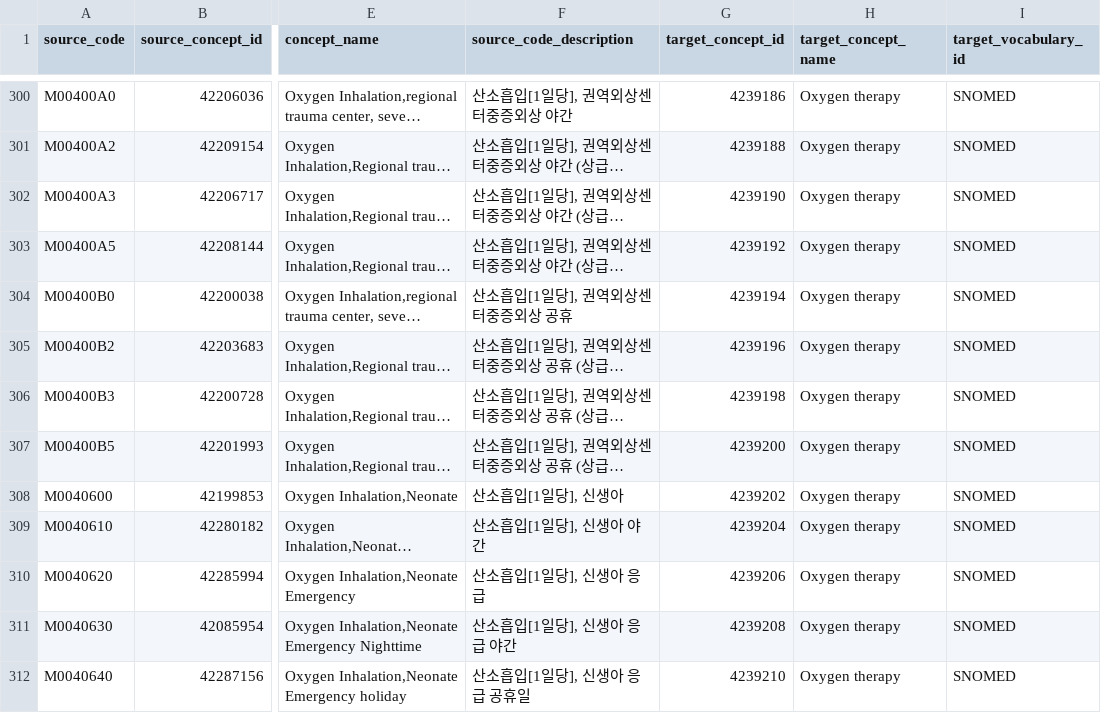
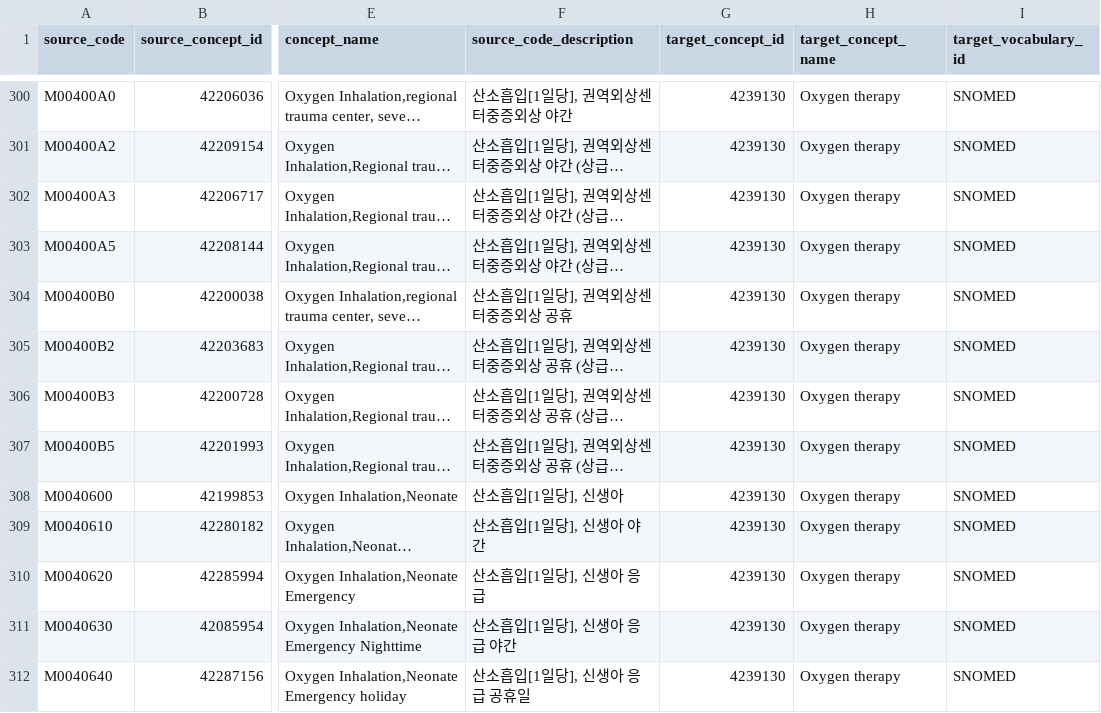
Before and after one commit to OHDSI/Covid-19, a CSV file: Vocabulary/covid_kor_source_to_concept_map.csv, drawn as a sheet; only a part is shown, gaps mark what is left out; long unchanged cells end in …; the diff covers the shown part only; the diff names each change by its address in the sheet, - before the commit and + after, or states it on an @@ line.

Commit message:
fix typo in concept id

```diff
--- a/Vocabulary/covid_kor_source_to_concept_map.csv
+++ b/Vocabulary/covid_kor_source_to_concept_map.csv
-G300 (target_concept_id): 4239186
+G300 (target_concept_id): 4239130
-G301 (target_concept_id): 4239188
+G301 (target_concept_id): 4239130
-G302 (target_concept_id): 4239190
+G302 (target_concept_id): 4239130
-G303 (target_concept_id): 4239192
+G303 (target_concept_id): 4239130
-G304 (target_concept_id): 4239194
+G304 (target_concept_id): 4239130
-G305 (target_concept_id): 4239196
+G305 (target_concept_id): 4239130
-G306 (target_concept_id): 4239198
+G306 (target_concept_id): 4239130
-G307 (target_concept_id): 4239200
+G307 (target_concept_id): 4239130
-G308 (target_concept_id): 4239202
+G308 (target_concept_id): 4239130
-G309 (target_concept_id): 4239204
+G309 (target_concept_id): 4239130
-G310 (target_concept_id): 4239206
+G310 (target_concept_id): 4239130
-G311 (target_concept_id): 4239208
+G311 (target_concept_id): 4239130
-G312 (target_concept_id): 4239210
+G312 (target_concept_id): 4239130
```
Also changed, not shown: 40 edited cells elsewhere in this file.
